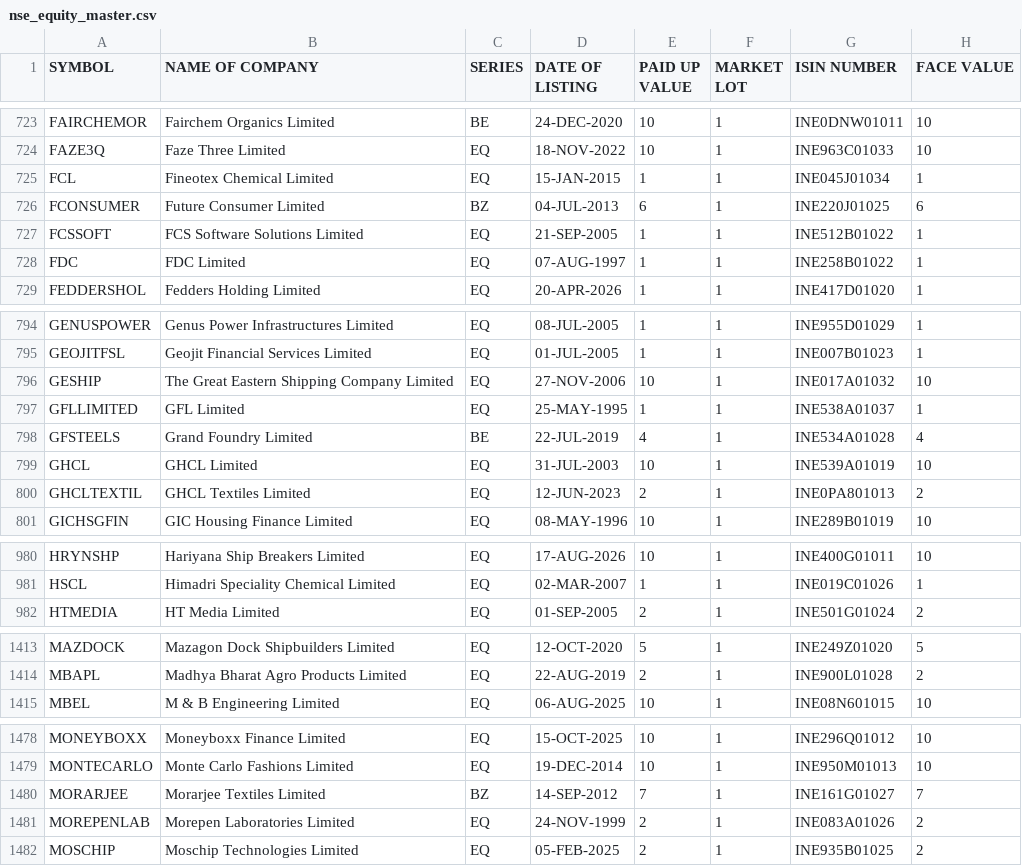
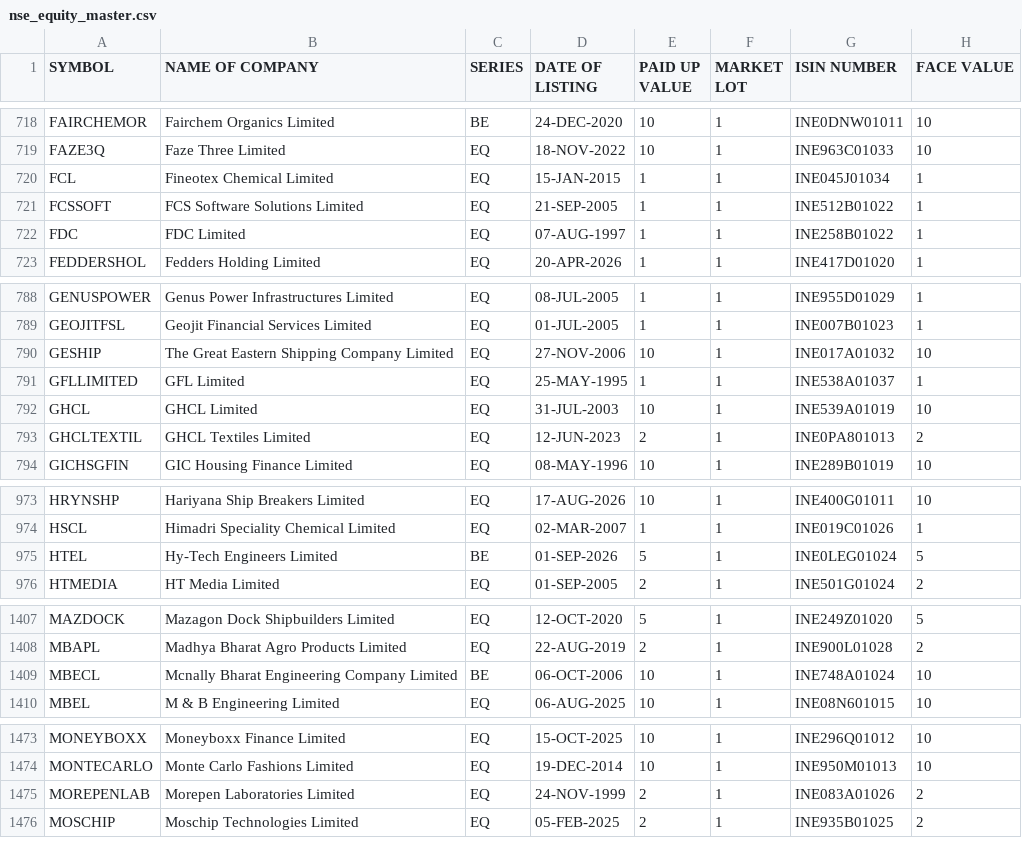
Before and after one commit to krishnaoj-stack/Stock---Dashboard, a CSV file: data/reference/nse_equity_master.csv, drawn as a sheet; only a part is shown, gaps mark what is left out; removed rows and columns are numbered as before the commit, all else as after; the diff covers the shown part only; the diff names each change by its address in the sheet, - before the commit and + after, or states it on an @@ line.

```diff
--- a/data/reference/nse_equity_master.csv
+++ b/data/reference/nse_equity_master.csv
-row 726: FCONSUMER | Future Consumer Limited | BZ | 04-JUL-2013 | 6 | 1 | INE220J01025 | 6
-row 798: GFSTEELS | Grand Foundry Limited | BE | 22-JUL-2019 | 4 | 1 | INE534A01028 | 4
+row 975: HTEL | Hy-Tech Engineers Limited | BE | 01-SEP-2026 | 5 | 1 | INE0LEG01024 | 5
+row 1409: MBECL | Mcnally Bharat Engineering Company Limited | BE | 06-OCT-2006 | 10 | 1 | INE748A01024 | 10
-row 1480: MORARJEE | Morarjee Textiles Limited | BZ | 14-SEP-2012 | 7 | 1 | INE161G01027 | 7
```
Also changed, not shown: 3 added rows, 11 removed rows and 1 edited cell elsewhere in this file, data/output/latest.csv.
